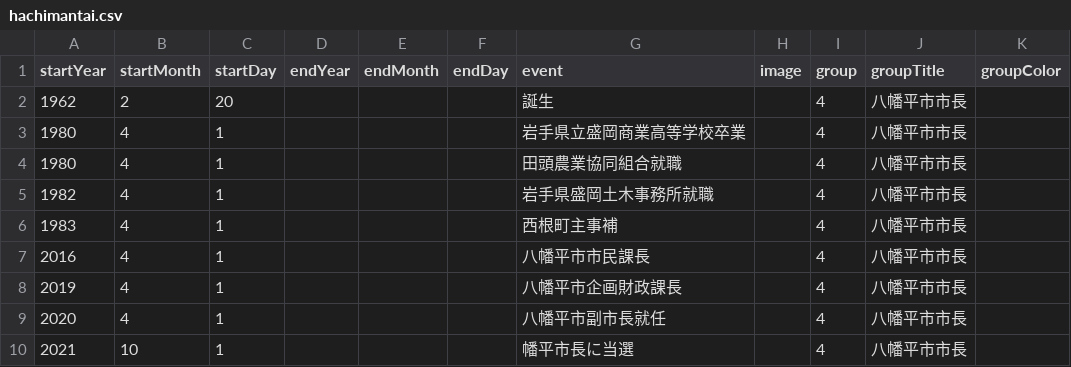
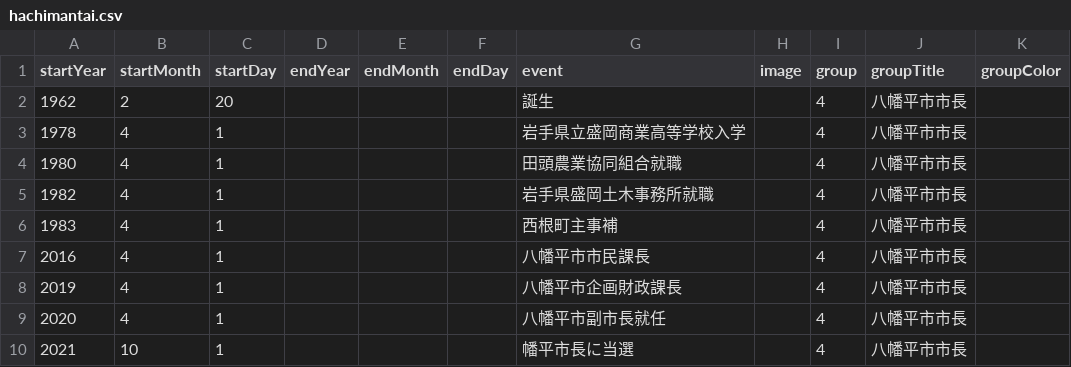
Before and after one commit to oue-s/PhoenixEyeView, a CSV file: db_csv/hachimantai.csv, drawn as a sheet.

```diff
--- a/db_csv/hachimantai.csv
+++ b/db_csv/hachimantai.csv
@@ -2,3 +2,3 @@
 1962,2,20,,,,誕生,,4,八幡平市市長,
-1980,4,1,,,,岩手県立盛岡商業高等学校卒業,,4,八幡平市市長,
+1978,4,1,,,,岩手県立盛岡商業高等学校入学,,4,八幡平市市長,
 1980,4,1,,,,田頭農業協同組合就職,,4,八幡平市市長,
```
Also changed, not shown: db_csv/ieyasu.csv, db_csv/nobunaga.csv, 14 other files.
